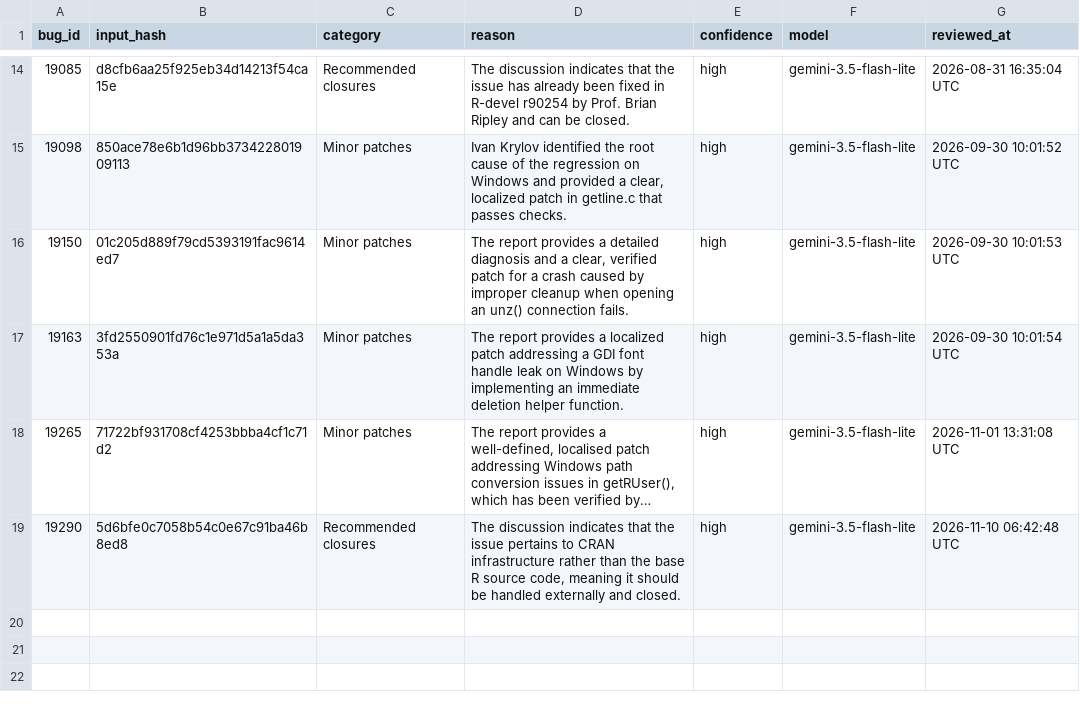
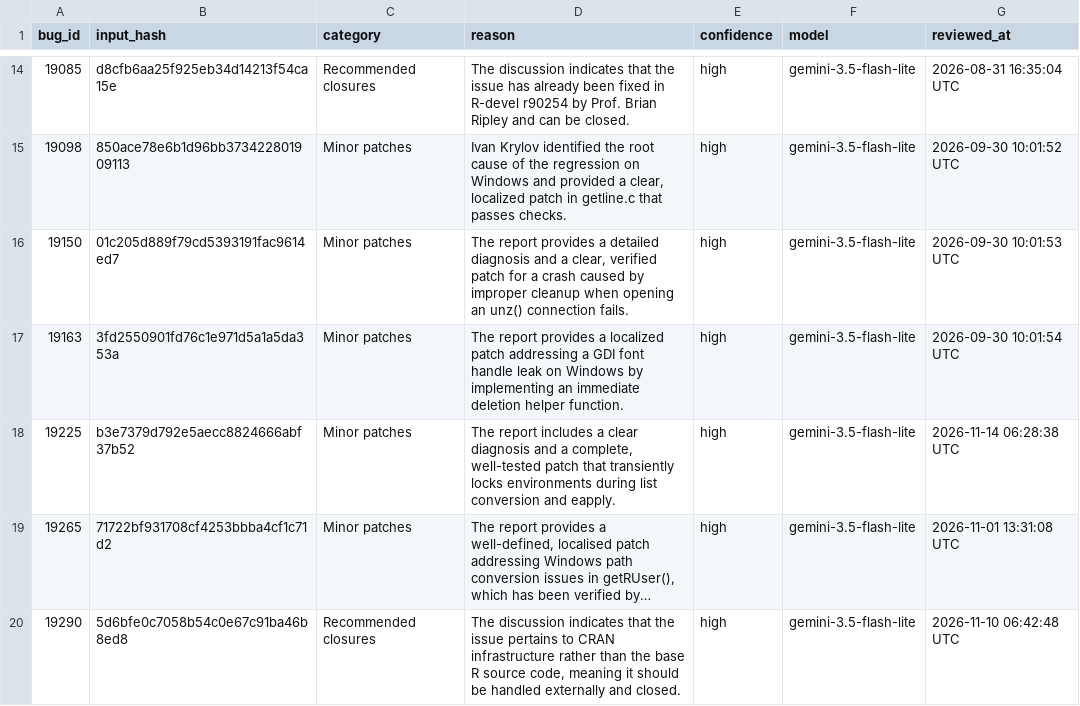
Before and after one commit to r-devel/triage-report, a CSV file: data/ai-cache.csv, drawn as a sheet; only a part is shown, gaps mark what is left out; long unchanged cells end in …; the diff names each change by its address in the sheet, - before the commit and + after, or states it on an @@ line.

```diff
--- a/data/ai-cache.csv
+++ b/data/ai-cache.csv
+row 18: 19225 | b3e7379d792e5aecc8824666abf37b52 | Minor patches | The report includes a clear diagnosis and a complete, well-tested patch that transiently locks environments during list conversion and eapply. | high | gemini-3.5-flash-lite | 2026-11-14 06:28:38 UTC
```
Also changed, not shown: data/team-patches.csv, data/triaged-bugs.csv, 14 other files.
